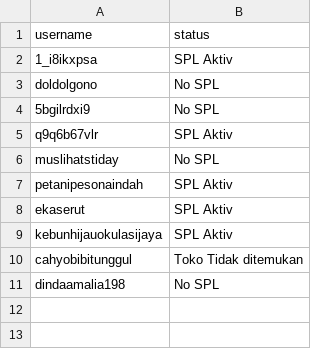
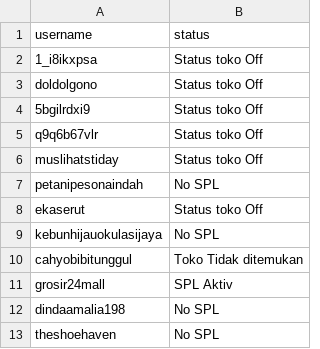
Before and after one commit to muchtar-syarief/small_req, a CSV file: spl/report_spl.csv, drawn as a sheet.

```diff
--- a/spl/report_spl.csv
+++ b/spl/report_spl.csv
@@ -1,11 +1,13 @@
 username,status
-1_i8ikxpsa,SPL Aktiv
-doldolgono,No SPL
-5bgilrdxi9,No SPL
-q9q6b67vlr,SPL Aktiv
-muslihatstiday,No SPL
-petanipesonaindah,SPL Aktiv
-ekaserut,SPL Aktiv
-kebunhijauokulasijaya,SPL Aktiv
+1_i8ikxpsa,Status toko Off
+doldolgono,Status toko Off
+5bgilrdxi9,Status toko Off
+q9q6b67vlr,Status toko Off
+muslihatstiday,Status toko Off
+petanipesonaindah,No SPL
+ekaserut,Status toko Off
+kebunhijauokulasijaya,No SPL
 cahyobibitunggul,Toko Tidak ditemukan
+grosir24mall,SPL Aktiv
 dindaamalia198,No SPL
+theshoehaven,No SPL
```
Also changed, not shown: spl/username_toko.csv, 35 other files.
